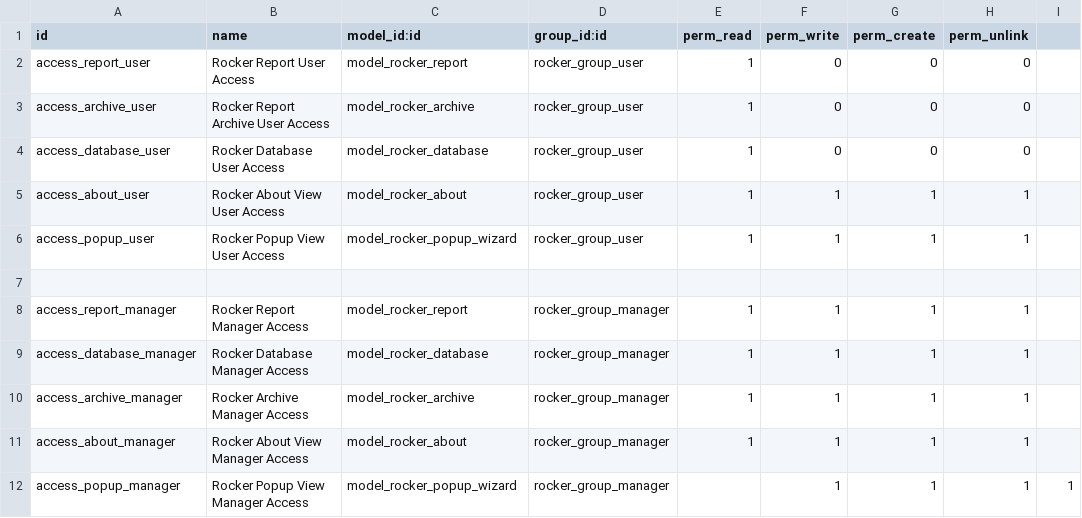
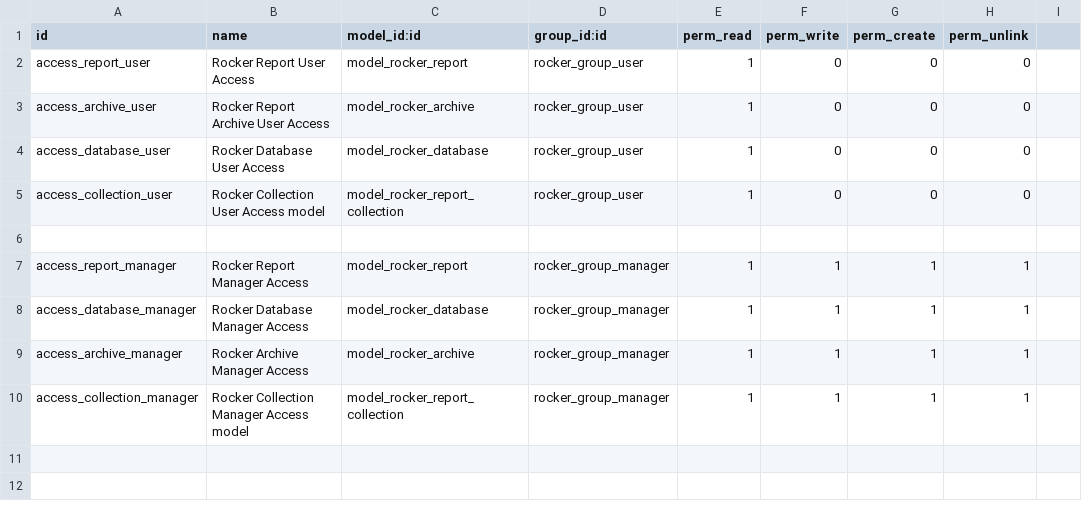
Before and after one commit to akarki58/Rocker_app_linux, a CSV file: rocker_app_v3/security/ir.model.access.csv, drawn as a sheet.

```diff
--- a/rocker_app_v3/security/ir.model.access.csv
+++ b/rocker_app_v3/security/ir.model.access.csv
@@ -4,4 +4,3 @@ access_archive_user,Rocker Report Archive User Access,model_rocker_archive,rocke
 access_database_user,Rocker Database User Access,model_rocker_database,rocker_group_user,1,0,0,0
-access_about_user,Rocker About View User Access,model_rocker_about,rocker_group_user,1,1,1,1
-access_popup_user,Rocker Popup View User Access,model_rocker_popup_wizard,rocker_group_user,1,1,1,1
+access_collection_user,Rocker Collection User Access model,model_rocker_report_collection,rocker_group_user,1,0,0,0
 
@@ -10,3 +9,2 @@ access_database_manager,Rocker Database Manager Access,model_rocker_database,roc
 access_archive_manager,Rocker Archive Manager Access,model_rocker_archive,rocker_group_manager,1,1,1,1
-access_about_manager,Rocker About View Manager Access,model_rocker_about,rocker_group_manager,1,1,1,1
-access_popup_manager,Rocker Popup View Manager Access,model_rocker_popup_wizard,rocker_group_manager,,1,1,1,1
+access_collection_manager,Rocker Collection Manager Access model,model_rocker_report_collection,rocker_group_manager,1,1,1,1
```
Also changed, not shown: 5 other files.
